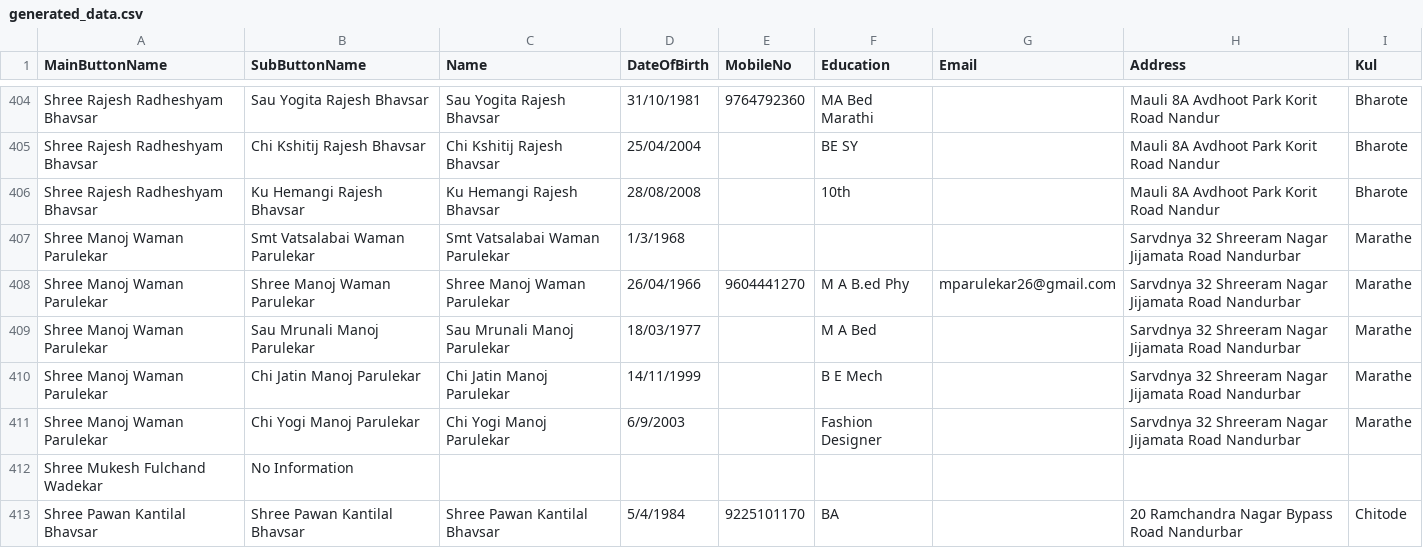
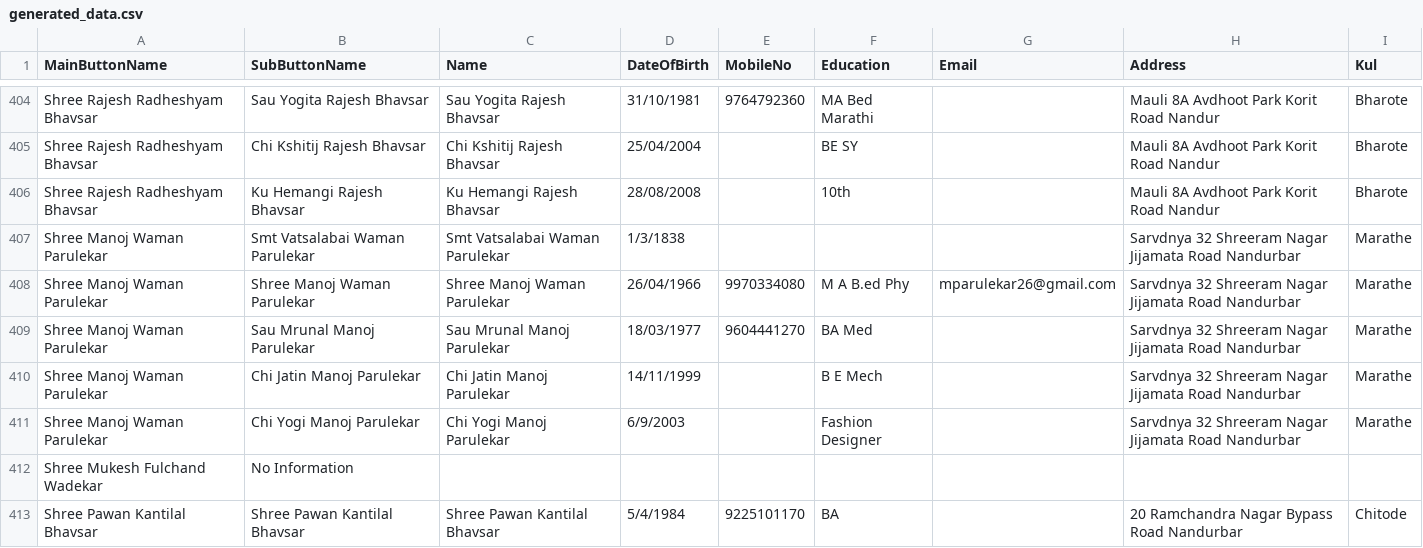
Before and after one commit to KailasBhavsar/BhavsarSamajNandurbar, a CSV file: generated_data.csv, drawn as a sheet; only a part is shown, gaps mark what is left out.

Commit message:
Update generated_data.csv

```diff
--- a/generated_data.csv
+++ b/generated_data.csv
@@ -406,5 +406,5 @@ Shree Rajesh Radheshyam Bhavsar,Chi Kshitij Rajesh Bhavsar,Chi Kshitij Rajesh Bh
 Shree Rajesh Radheshyam Bhavsar,Ku Hemangi Rajesh Bhavsar,Ku Hemangi Rajesh Bhavsar,28/08/2008,,10th,,Mauli 8A Avdhoot Park Korit Road Nandur,Bharote
-Shree Manoj Waman Parulekar,Smt Vatsalabai Waman Parulekar,Smt Vatsalabai Waman Parulekar,1/3/1968,,,,Sarvdnya 32 Shreeram Nagar Jijamata Road Nandurbar,Marathe
-Shree Manoj Waman Parulekar,Shree Manoj Waman Parulekar,Shree Manoj Waman Parulekar,26/04/1966,9604441270,M A B.ed Phy,mparulekar26@gmail.com,Sarvdnya 32 Shreeram Nagar Jijamata Road Nandurbar,Marathe
-Shree Manoj Waman Parulekar,Sau Mrunali  Manoj Parulekar,Sau Mrunali  Manoj Parulekar,18/03/1977,,M A Bed,,Sarvdnya 32 Shreeram Nagar Jijamata Road Nandurbar,Marathe
+Shree Manoj Waman Parulekar,Smt Vatsalabai Waman Parulekar,Smt Vatsalabai Waman Parulekar,1/3/1838,,,,Sarvdnya 32 Shreeram Nagar Jijamata Road Nandurbar,Marathe
+Shree Manoj Waman Parulekar,Shree Manoj Waman Parulekar,Shree Manoj Waman Parulekar,26/04/1966,9970334080,M A B.ed Phy,mparulekar26@gmail.com,Sarvdnya 32 Shreeram Nagar Jijamata Road Nandurbar,Marathe
+Shree Manoj Waman Parulekar,Sau Mrunal  Manoj Parulekar,Sau Mrunal  Manoj Parulekar,18/03/1977,9604441270,BA Med,,Sarvdnya 32 Shreeram Nagar Jijamata Road Nandurbar,Marathe
 Shree Manoj Waman Parulekar,Chi Jatin Manoj Parulekar,Chi Jatin Manoj Parulekar,14/11/1999,,B E Mech,,Sarvdnya 32 Shreeram Nagar Jijamata Road Nandurbar,Marathe
```
